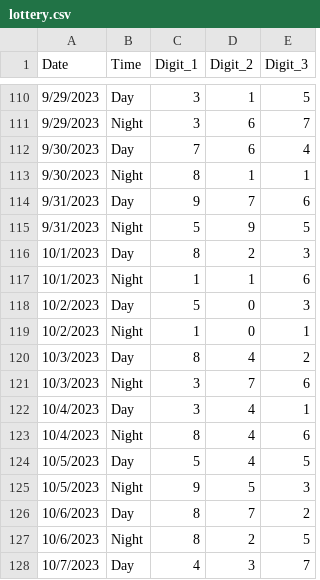
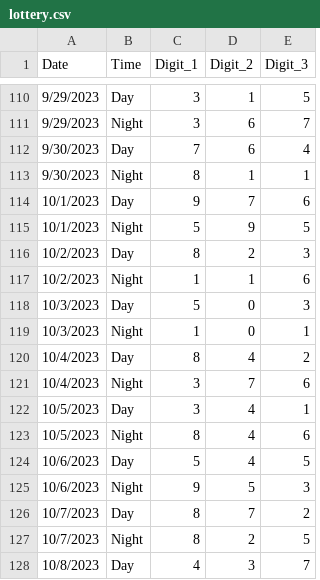
Before and after one commit to abrarrafi/DIU-DATA-ANALYSIS-PRACTICE, a CSV file: lottery.csv, drawn as a sheet; only a part is shown, gaps mark what is left out.

Commit message:
Update lottery.csv

```diff
--- a/lottery.csv
+++ b/lottery.csv
@@ -113,16 +113,16 @@ Date,Time,Digit_1,Digit_2,Digit_3
 9/30/2023,Night,8,1,1
-9/31/2023,Day,9,7,6
-9/31/2023,Night,5,9,5
-10/1/2023,Day,8,2,3
-10/1/2023,Night,1,1,6
-10/2/2023,Day,5,0,3
-10/2/2023,Night,1,0,1
-10/3/2023,Day,8,4,2
-10/3/2023,Night,3,7,6
-10/4/2023,Day,3,4,1
-10/4/2023,Night,8,4,6
-10/5/2023,Day,5,4,5
-10/5/2023,Night,9,5,3
-10/6/2023,Day,8,7,2
-10/6/2023,Night,8,2,5
-10/7/2023,Day,4,3,7
+10/1/2023,Day,9,7,6
+10/1/2023,Night,5,9,5
+10/2/2023,Day,8,2,3
+10/2/2023,Night,1,1,6
+10/3/2023,Day,5,0,3
+10/3/2023,Night,1,0,1
+10/4/2023,Day,8,4,2
+10/4/2023,Night,3,7,6
+10/5/2023,Day,3,4,1
+10/5/2023,Night,8,4,6
+10/6/2023,Day,5,4,5
+10/6/2023,Night,9,5,3
+10/7/2023,Day,8,7,2
+10/7/2023,Night,8,2,5
+10/8/2023,Day,4,3,7
```
